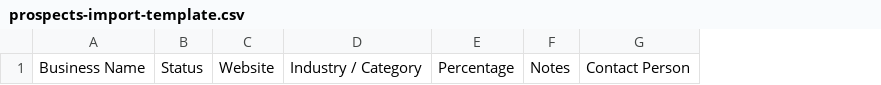
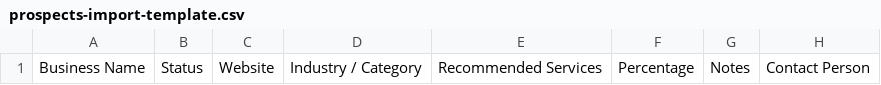
Before and after one commit to jlijano/sandbox-oligarchyservices, a CSV file: assets/prospects-import-template.csv, drawn as a sheet; only a part is shown; the diff names each change by its address in the sheet, - before the commit and + after, or states it on an @@ line.

Commit message:
Add recommended services to prospect import template

```diff
--- a/assets/prospects-import-template.csv
+++ b/assets/prospects-import-template.csv
+column E, row 1: Recommended Services
```
